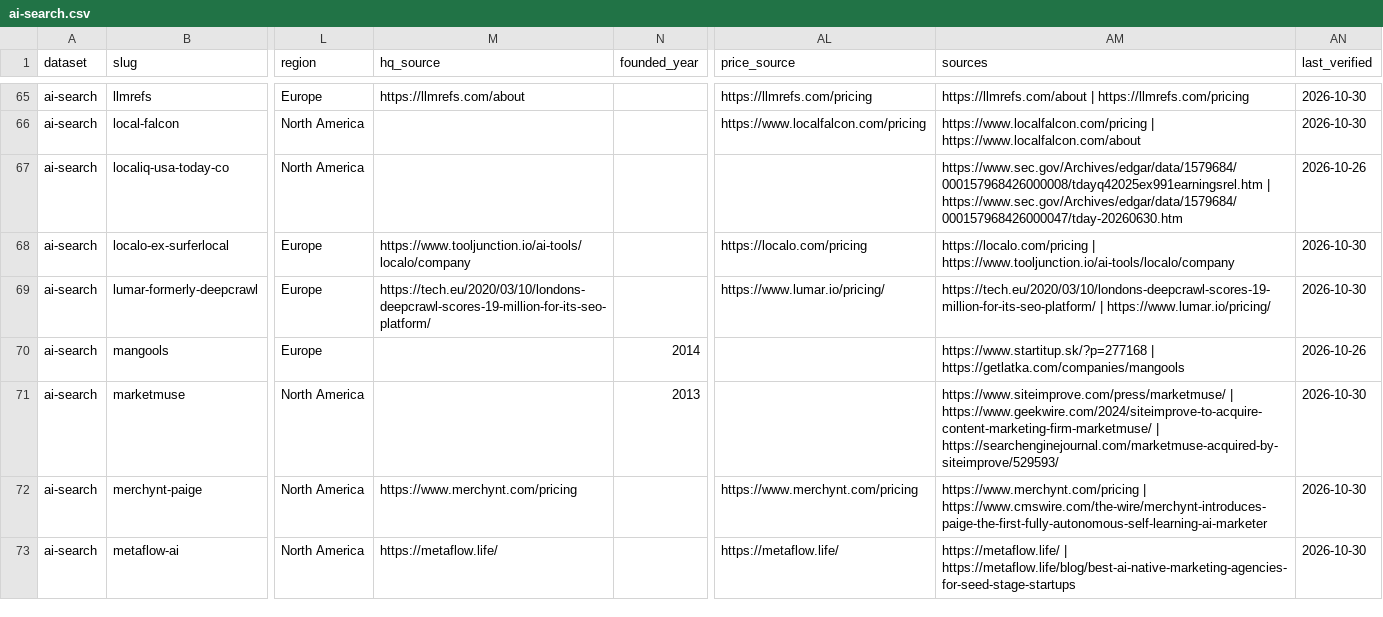
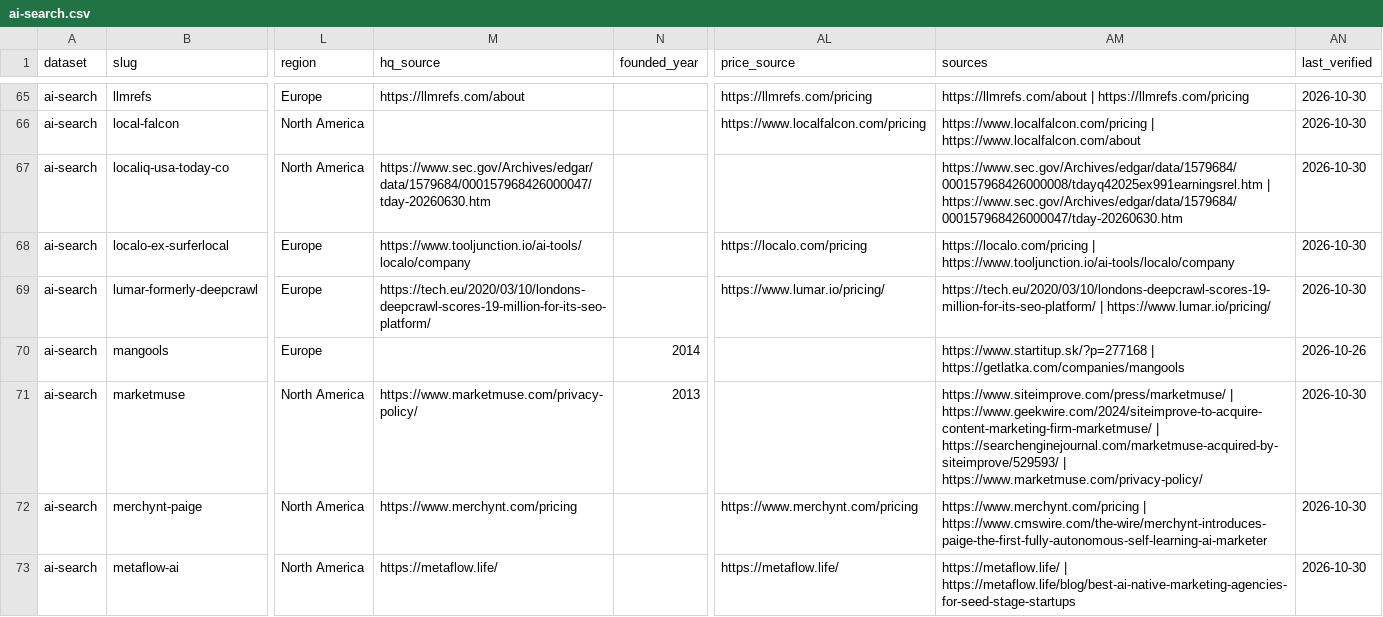
Before and after one commit to chris-fountoulis/ai-search-landscape, a CSV file: dist/ai-search.csv, drawn as a sheet; only a part is shown, gaps mark what is left out; the diff covers the shown part only; the diff names each change by its address in the sheet, - before the commit and + after, or states it on an @@ line.

```diff
--- a/dist/ai-search.csv
+++ b/dist/ai-search.csv
-M67 (hq_source): (empty)
+M67 (hq_source): https://www.sec.gov/Archives/edgar/data/1579684/000157968426000047/tday-20260630.htm
-AN67 (last_verified): 2026-10-26
+AN67 (last_verified): 2026-10-30
-M71 (hq_source): (empty)
+M71 (hq_source): https://www.marketmuse.com/privacy-policy/
-AM71 (sources): …| https://searchenginejournal.com/marketmuse-acquired-by-siteimprove/529593/
+AM71 (sources): …| https://searchenginejournal.com/marketmuse-acquired-by-siteimprove/529593/ | https://www.marketmuse.com/privacy-policy/
```
Also changed, not shown: 85 edited cells elsewhere in this file, dist/ai-agents.csv, 47 other files.
